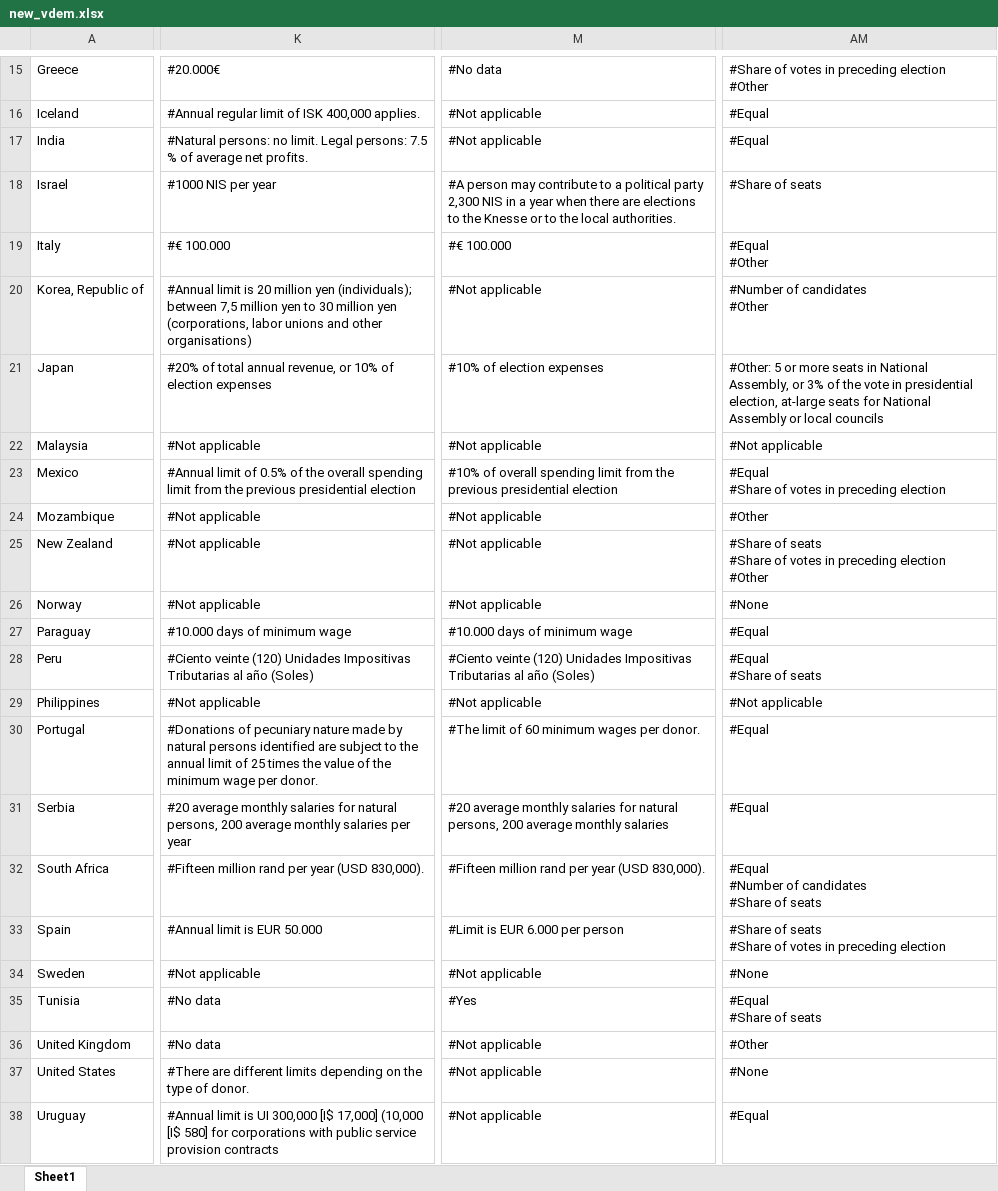
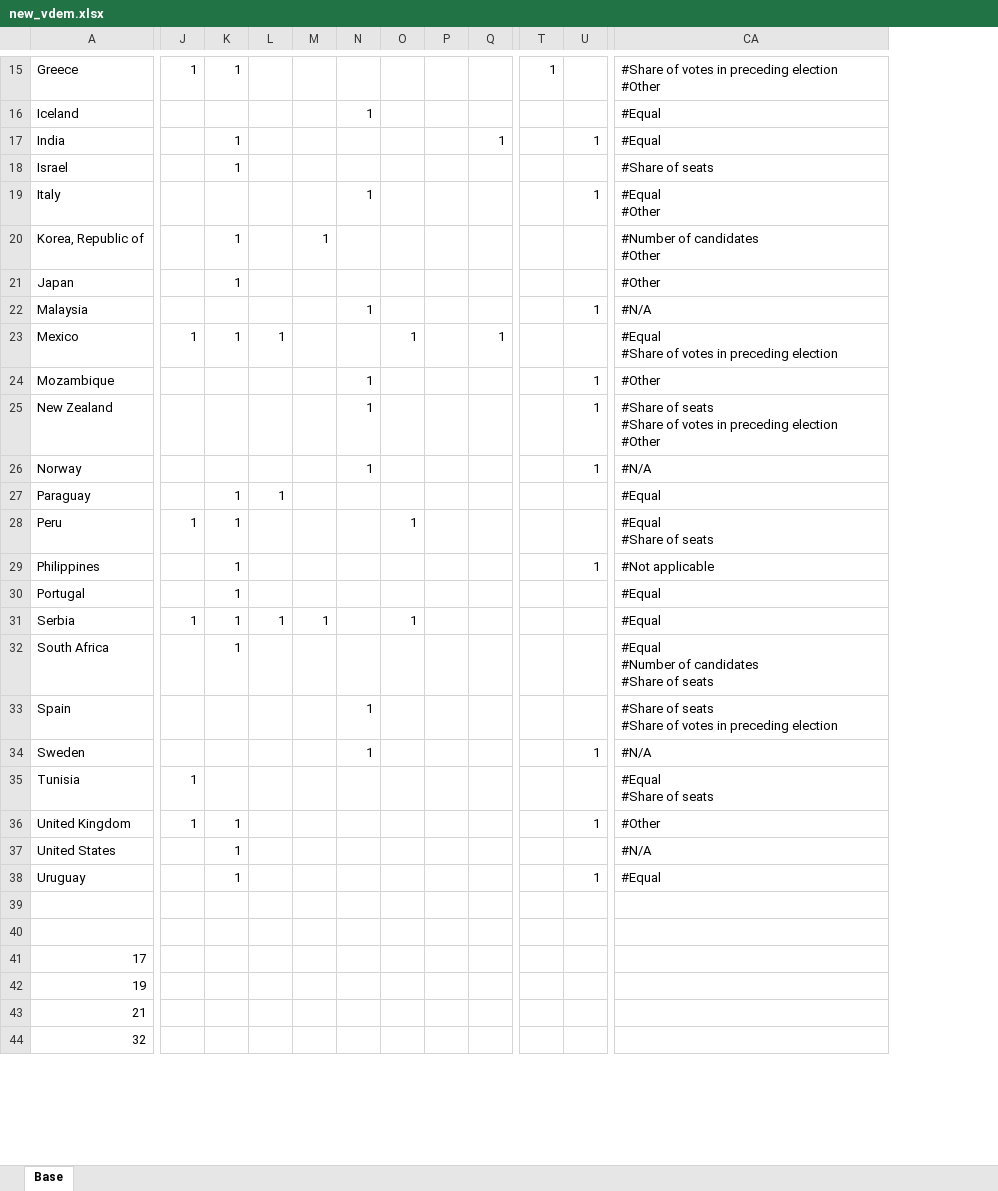
Before and after one commit to luvi01/DemocracyResearch, an Excel workbook: new_vdem.xlsx, sheet Base, drawn as a sheet; only a part is shown, gaps mark what is left out; values as stored, in another font and other column widths than the file's, no cell formats; conditional formats not drawn; removed rows and columns are numbered as before the commit, all else as after; rows hold the shown columns only; the diff covers the shown part only; the diff names each change by its address in the sheet, - before the commit and + after, or states it on an @@ line.

```diff
--- a/new_vdem.xlsx (sheet Base)
+++ b/new_vdem.xlsx (sheet Base)
-sheet tab: Sheet1
+sheet tab: Base
+column J, rows 15-36: 1 |  |  |  |  |  |  |  | 1 |  |  |  |  | 1 |  |  | 1 |  |  |  | 1 | 1
+column K, rows 15-38: 1 |  | 1 | 1 |  | 1 | 1 |  | 1 |  |  |  | 1 | 1 | 1 | 1 | 1 | 1 |  |  |  | 1 | 1 | 1
+column L, rows 23-31: 1 |  |  |  | 1 |  |  |  | 1
+column M, rows 20-31: 1 |  |  |  |  |  |  |  |  |  |  | 1
+column N, rows 16-34: 1 |  |  | 1 |  |  | 1 |  | 1 | 1 | 1 |  |  |  |  |  |  | 1 | 1
+column O, rows 23-31: 1 |  |  |  |  | 1 |  |  | 1
+column P, empty
+column Q, rows 17-23: 1 |  |  |  |  |  | 1
-column K, rows 15-38: #20.000€ | #Annual regular limit of ISK 400,000 applies. | #Natural persons: no limit. Legal persons: 7.5 % of average net profits. | #1000 NIS per year | #€ 100.000 | #Annual limit is 20 million yen (individuals); between 7,5 million yen to 30 million yen (corporations, labor unions and other organisations) | #20% of total annual revenue, or 10% of election expenses | #Not applicable | #Annual limit of 0.5% of the overall spending limit from the previous presidential election | #Not applicable | #Not applicable | #Not applicable | #10.000 days of minimum wage | #Ciento veinte (120) Unidades Impositivas Tributarias al año (Soles) | #Not applicable | #Donations of pecuniary nature made by natural persons identified are subject to the annual limit of 25 times the value of the minimum wage per donor. | #20 average monthly salaries for natural persons, 200 average monthly salaries per year | #Fifteen million rand per year (USD 830,000). | #Annual limit is EUR 50.000 | #Not applicable | #No data | #No data | #There are different limits depending on the type of donor. | #Annual limit is UI 300,000 [I$ 17,000] (10,000 [I$ 580] for corporations with public service provision contracts
-column M, rows 15-38: #No data | #Not applicable | #Not applicable | #A person may contribute to a political party 2,300 NIS in a year when there are elections to the Knesse or to the local authorities. | #€ 100.000 | #Not applicable | #10% of election expenses | #Not applicable | #10% of overall spending limit from the previous presidential election | #Not applicable | #Not applicable | #Not applicable | #10.000 days of minimum wage | #Ciento veinte (120) Unidades Impositivas Tributarias al año (Soles) | #Not applicable | #The limit of 60 minimum wages per donor. | #20 average monthly salaries for natural persons, 200 average monthly salaries | #Fifteen million rand per year (USD 830,000). | #Limit is EUR 6.000 per person | #Not applicable | #Yes | #Not applicable | #Not applicable | #Not applicable
+column T, row 15: 1
+column U, rows 17-38: 1 |  | 1 |  |  | 1 |  | 1 | 1 | 1 |  |  | 1 |  |  |  |  | 1 |  | 1 |  | 1
-CA21: #Other: 5 or more seats in National Assembly, or 3% of the vote in presidential election, at-large seats for National Assembly or local councils
+CA21: #Other
-CA22: #Not applicable
+CA22: #N/A
-CA26: #None
+CA26: #N/A
-CA34: #None
+CA34: #N/A
-CA37: #None
+CA37: #N/A
+row 39: (empty)
+row 40: (empty)
+row 41: 17
+row 42: 19
+row 43: 21
+row 44: 32
```
Also changed, not shown: 3 added rows, 67 added columns, 6 removed columns and 9 edited cells elsewhere in this sheet, cell formats, 6 other files.
